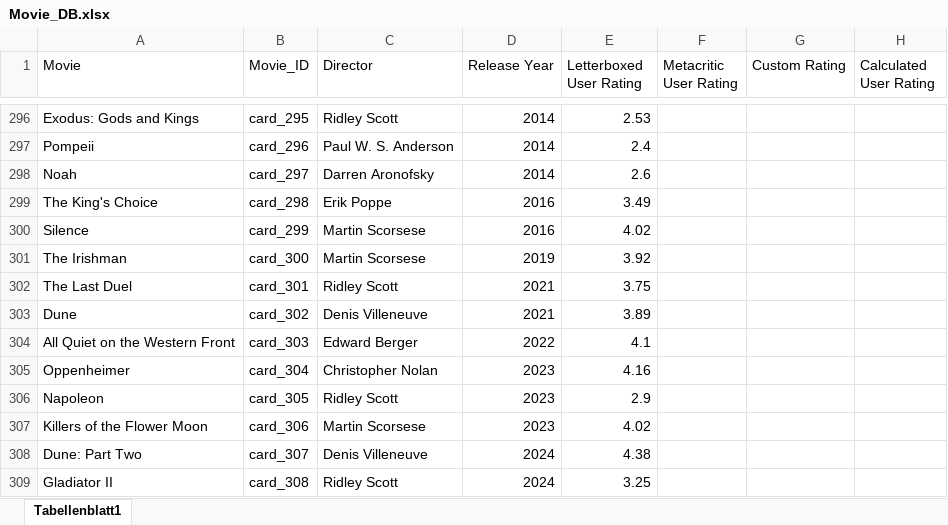
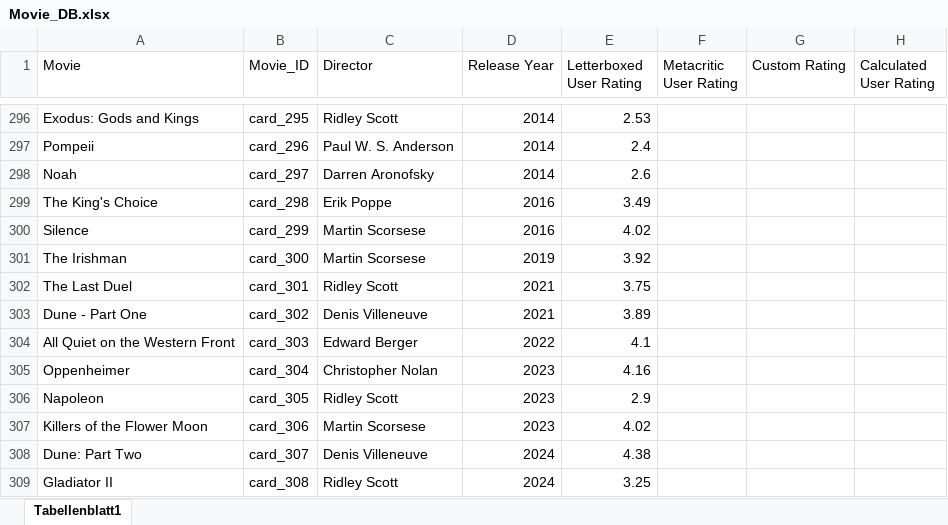
Before and after one commit to superuser-1/card-game, an Excel workbook: source_data/Movie_DB.xlsx, sheet Tabellenblatt1, drawn as a sheet; only a part is shown, gaps mark what is left out; values as stored, in another font and other column widths than the file's, no borders; the diff names each change by its address in the sheet, - before the commit and + after, or states it on an @@ line.

```diff
--- a/source_data/Movie_DB.xlsx (sheet Tabellenblatt1)
+++ b/source_data/Movie_DB.xlsx (sheet Tabellenblatt1)
-A303 (Movie): Dune
+A303 (Movie): Dune - Part One
```
Also changed, not shown: 2 other files.
